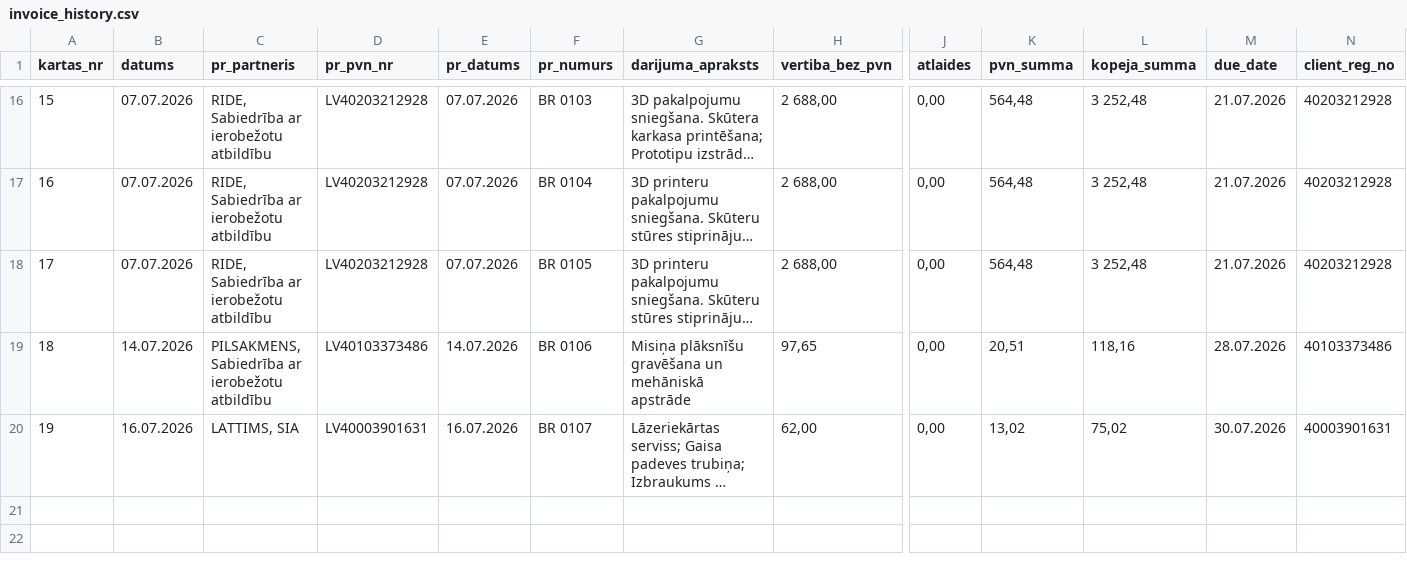
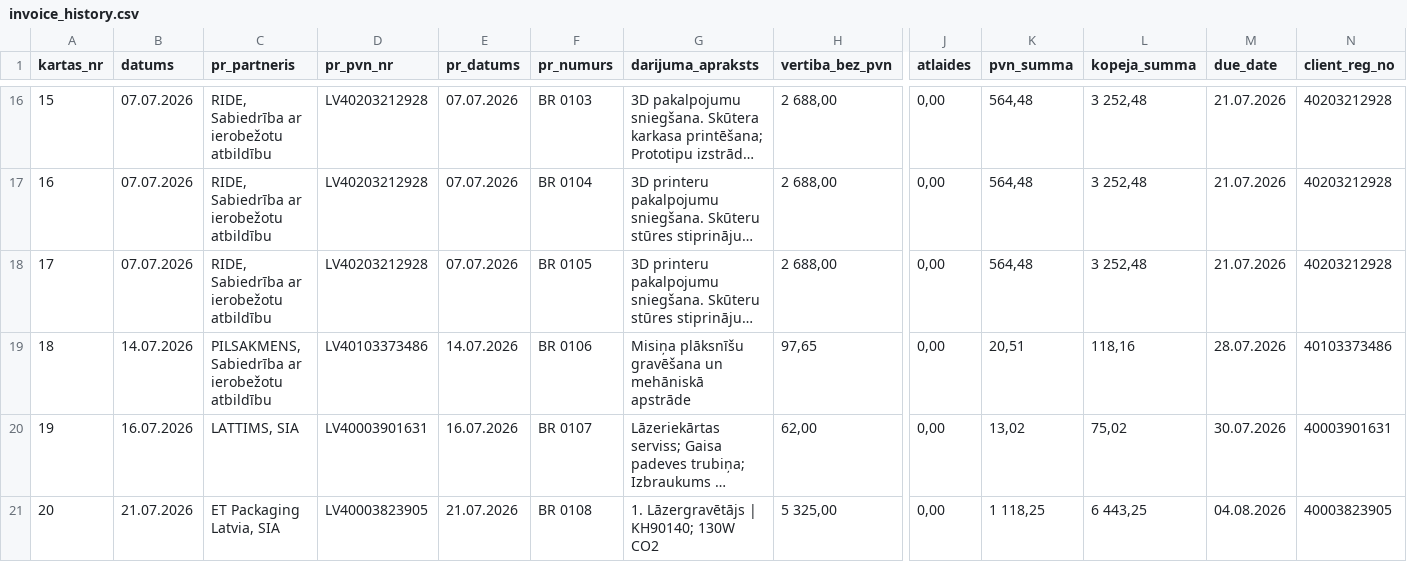
Before and after one commit to Andzhss/OnlinePavadzimes, a CSV file: OnlinePavadzimes/invoice_history.csv, drawn as a sheet; only a part is shown, gaps mark what is left out; long unchanged cells end in …; rows hold the shown columns only; ↵ is a line break in a cell; the diff names each change by its address in the sheet, - before the commit and + after, or states it on an @@ line.

Commit message:
Pievieno BR 0108

```diff
--- a/OnlinePavadzimes/invoice_history.csv
+++ b/OnlinePavadzimes/invoice_history.csv
+row 21: 20 | 21.07.2026 | ET Packaging Latvia, SIA | LV40003823905 | 21.07.2026 | BR 0108 | 1. Lāzergravētājs | KH90140; 130W ↵ CO2 | 5 325,00 | 0,00 | 1 118,25 | 6 443,25 | 04.08.2026 | 40003823905
```
